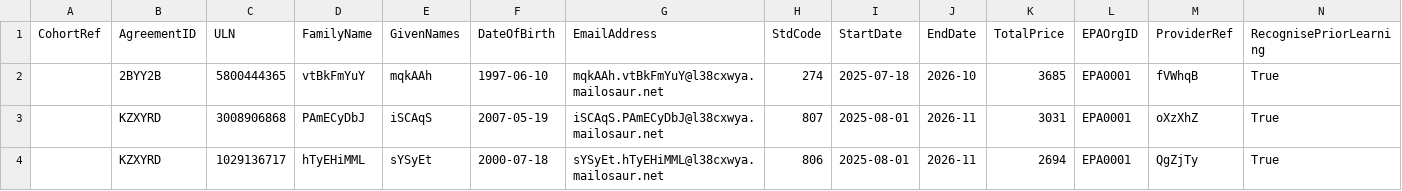
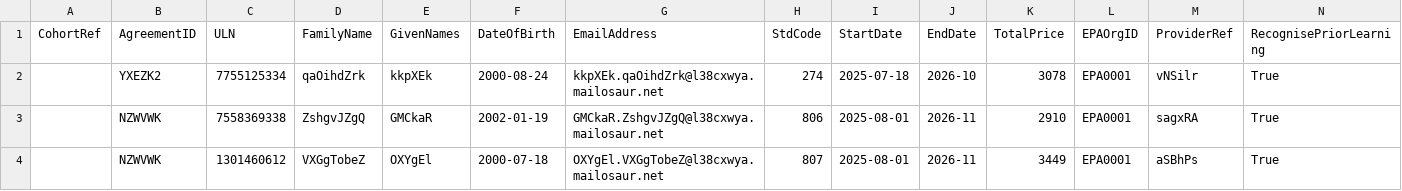
Before and after one commit to SkillsFundingAgency/das-playwright-automation-test-suite, a CSV file: src/SFA.DAS.Approvals.UITests/Project/CsvFiles/AP_GnS_0_BulkUpload.csv, drawn as a sheet; only a part is shown; the diff names each change by its address in the sheet, - before the commit and + after, or states it on an @@ line.

```diff
--- a/src/SFA.DAS.Approvals.UITests/Project/CsvFiles/AP_GnS_0_BulkUpload.csv
+++ b/src/SFA.DAS.Approvals.UITests/Project/CsvFiles/AP_GnS_0_BulkUpload.csv
-B2 (AgreementID): 2BYY2B
+B2 (AgreementID): YXEZK2
-C2 (ULN): 5800444365
+C2 (ULN): 7755125334
-D2 (FamilyName): vtBkFmYuY
+D2 (FamilyName): qaOihdZrk
-E2 (GivenNames): mqkAAh
+E2 (GivenNames): kkpXEk
-F2 (DateOfBirth): 1997-06-10
+F2 (DateOfBirth): 2000-08-24
-G2 (EmailAddress): mqkAAh.vtBkFmYuY@l38cxwya.mailosaur.net
+G2 (EmailAddress): kkpXEk.qaOihdZrk@l38cxwya.mailosaur.net
-K2 (TotalPrice): 3685
+K2 (TotalPrice): 3078
-M2 (ProviderRef): fVWhqB
+M2 (ProviderRef): vNSilr
-B3:B4 (AgreementID): KZXYRD
+B3:B4 (AgreementID): NZWVWK
-C3 (ULN): 3008906868
+C3 (ULN): 7558369338
-D3 (FamilyName): PAmECyDbJ
+D3 (FamilyName): ZshgvJZgQ
-E3 (GivenNames): iSCAqS
+E3 (GivenNames): GMCkaR
-F3 (DateOfBirth): 2007-05-19
+F3 (DateOfBirth): 2002-01-19
-G3 (EmailAddress): iSCAqS.PAmECyDbJ@l38cxwya.mailosaur.net
+G3 (EmailAddress): GMCkaR.ZshgvJZgQ@l38cxwya.mailosaur.net
-H3 (StdCode): 807
+H3 (StdCode): 806
-K3 (TotalPrice): 3031
+K3 (TotalPrice): 2910
-M3 (ProviderRef): oXzXhZ
+M3 (ProviderRef): sagxRA
-C4 (ULN): 1029136717
+C4 (ULN): 1301460612
-D4 (FamilyName): hTyEHiMML
+D4 (FamilyName): VXGgTobeZ
-E4 (GivenNames): sYSyEt
+E4 (GivenNames): OXYgEl
-G4 (EmailAddress): sYSyEt.hTyEHiMML@l38cxwya.mailosaur.net
+G4 (EmailAddress): OXYgEl.VXGgTobeZ@l38cxwya.mailosaur.net
-H4 (StdCode): 806
+H4 (StdCode): 807
-K4 (TotalPrice): 2694
+K4 (TotalPrice): 3449
-M4 (ProviderRef): QgZjTy
+M4 (ProviderRef): aSBhPs
```
Also changed, not shown: 2 other files.
